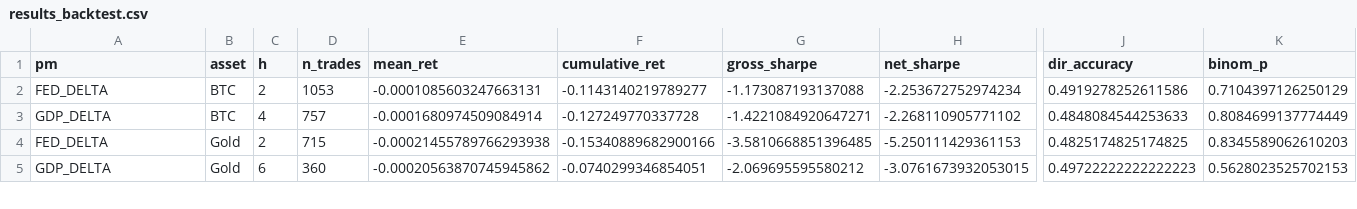
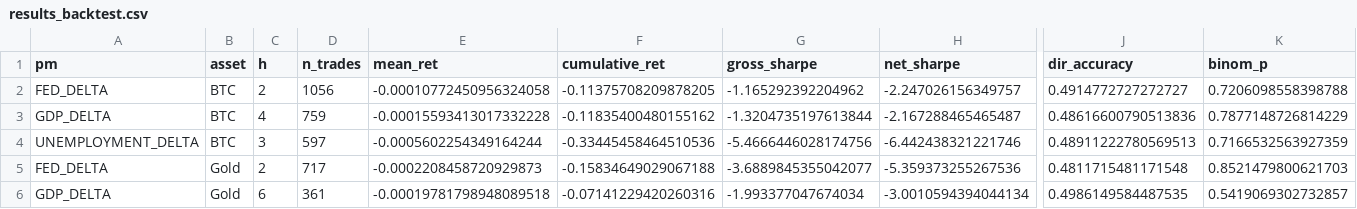
Before and after one commit to flyingduck0/ML_Seminar_Project, a CSV file: results/results_backtest.csv, drawn as a sheet; only a part is shown, gaps mark what is left out; addresses are those after the commit; rows hold the shown columns only; the diff covers the shown part only; the diff names each change by its address in the sheet, - before the commit and + after, or states it on an @@ line.

```diff
--- a/results/results_backtest.csv
+++ b/results/results_backtest.csv
-D2 (n_trades): 1053
+D2 (n_trades): 1056
-E2 (mean_ret): -0.0001085603247663131
+E2 (mean_ret): -0.00010772450956324058
-F2 (cumulative_ret): -0.1143140219789277
+F2 (cumulative_ret): -0.11375708209878205
-G2 (gross_sharpe): -1.173087193137088
+G2 (gross_sharpe): -1.165292392204962
-H2 (net_sharpe): -2.253672752974234
+H2 (net_sharpe): -2.247026156349757
-J2 (dir_accuracy): 0.4919278252611586
+J2 (dir_accuracy): 0.4914772727272727
-K2 (binom_p): 0.7104397126250129
+K2 (binom_p): 0.7206098558398788
-D3 (n_trades): 757
+D3 (n_trades): 759
-E3 (mean_ret): -0.0001680974509084914
+E3 (mean_ret): -0.00015593413017332228
-F3 (cumulative_ret): -0.127249770337728
+F3 (cumulative_ret): -0.11835400480155162
-G3 (gross_sharpe): -1.4221084920647271
+G3 (gross_sharpe): -1.3204735197613844
-H3 (net_sharpe): -2.268110905771102
+H3 (net_sharpe): -2.167288465465487
-J3 (dir_accuracy): 0.4848084544253633
+J3 (dir_accuracy): 0.48616600790513836
-K3 (binom_p): 0.8084699137774449
+K3 (binom_p): 0.7877148726814229
+row 4: UNEMPLOYMENT_DELTA | BTC | 3 | 597 | -0.0005602254349164244 | -0.33445458464510536 | -5.4666446028174756 | -6.442438321221746 | 0.48911222780569513 | 0.7166532563927359
-D5 (n_trades): 715
+D5 (n_trades): 717
-E5 (mean_ret): -0.00021455789766293938
+E5 (mean_ret): -0.0002208458720929873
-F5 (cumulative_ret): -0.15340889682900166
+F5 (cumulative_ret): -0.15834649029067188
-G5 (gross_sharpe): -3.5810668851396485
+G5 (gross_sharpe): -3.6889845355042077
-H5 (net_sharpe): -5.250111429361153
+H5 (net_sharpe): -5.359373255267536
-J5 (dir_accuracy): 0.4825174825174825
+J5 (dir_accuracy): 0.4811715481171548
-K5 (binom_p): 0.8345589062610203
+K5 (binom_p): 0.8521479800621703
-D6 (n_trades): 360
+D6 (n_trades): 361
-E6 (mean_ret): -0.00020563870745945862
+E6 (mean_ret): -0.00019781798948089518
-F6 (cumulative_ret): -0.0740299346854051
+F6 (cumulative_ret): -0.07141229420260316
-G6 (gross_sharpe): -2.069695595580212
+G6 (gross_sharpe): -1.993377047674034
-H6 (net_sharpe): -3.0761673932053015
+H6 (net_sharpe): -3.0010594394044134
-J6 (dir_accuracy): 0.49722222222222223
+J6 (dir_accuracy): 0.4986149584487535
-K6 (binom_p): 0.5628023525702153
+K6 (binom_p): 0.5419069302732857
```
Also changed, not shown: 3 added rows, 3 removed rows and 49 edited cells elsewhere in this file, results/current_signals.csv, results/results_dlm_peak_lags.csv, 9 other files.
